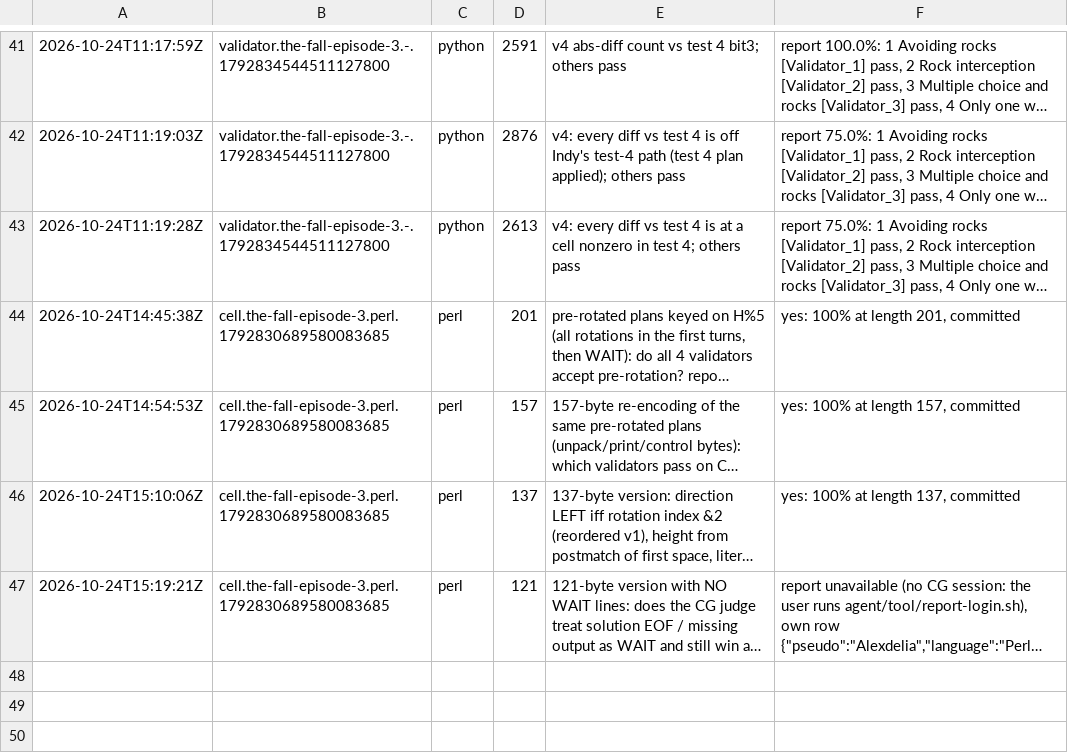
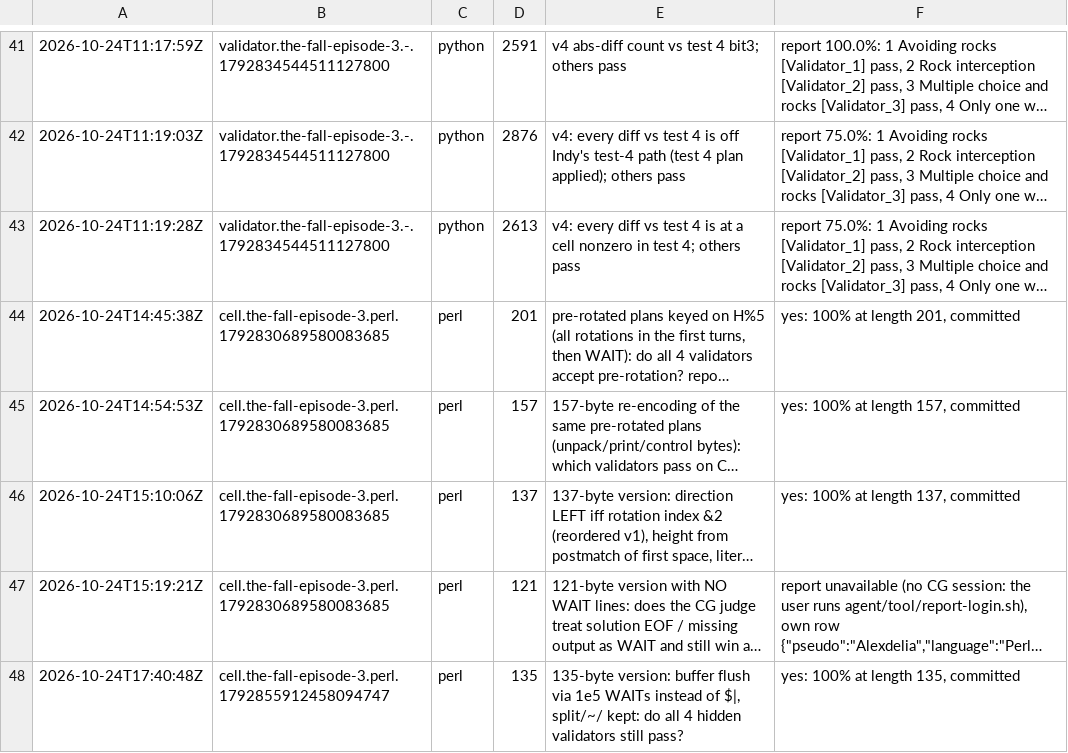
Before and after one commit to Alexdelia/puzzle, a TSV file: codingame/codegolf/puzzle/the-fall-episode-3/probe/probes.tsv, drawn as a sheet; only a part is shown, gaps mark what is left out; long unchanged cells end in …; the diff names each change by its address in the sheet, - before the commit and + after, or states it on an @@ line.

Commit message:
chore(golf): probes the-fall-episode-3

```diff
--- a/codingame/codegolf/puzzle/the-fall-episode-3/probe/probes.tsv
+++ b/codingame/codegolf/puzzle/the-fall-episode-3/probe/probes.tsv
+row 48: 2026-10-24T17:40:48Z | cell.the-fall-episode-3.perl.1792855912458094747 | perl | 135 | 135-byte version: buffer flush via 1e5 WAITs instead of $|, split/~/ kept: do all 4 hidden validators still pass? | yes: 100% at length 135, committed
```
Also changed, not shown: 1 other file.
